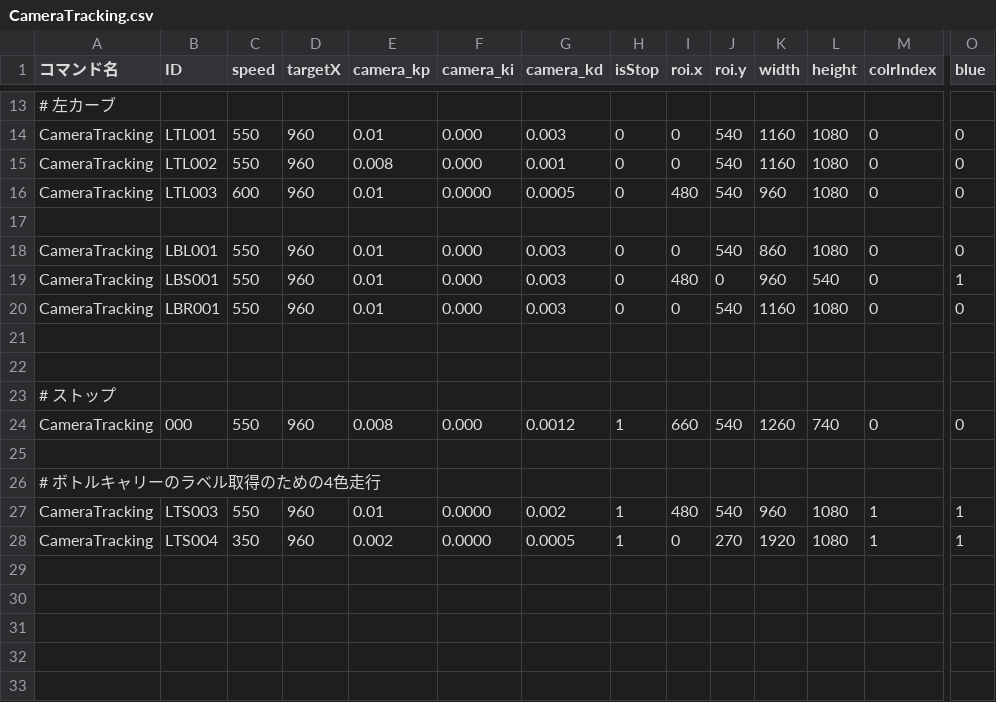
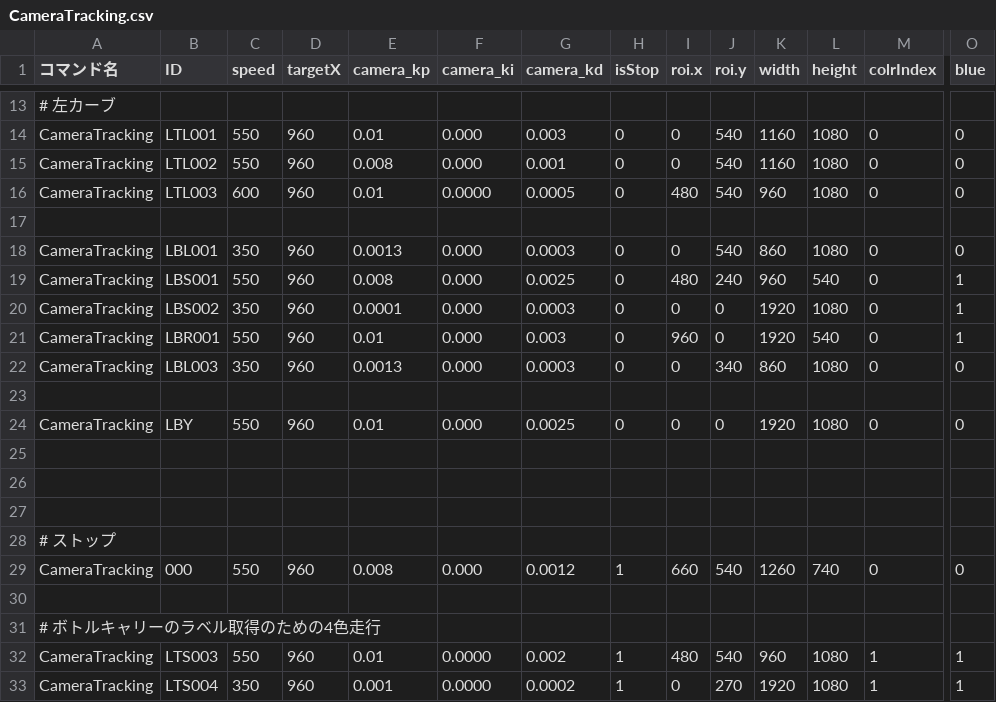
Before and after one commit to KatLab-MiyazakiUniv/etrobocon2026, a CSV file: datafiles/commands/Motions/CameraTracking.csv, drawn as a sheet; only a part is shown, gaps mark what is left out; addresses are those after the commit; rows hold the shown columns only; the diff names each change by its address in the sheet, - before the commit and + after, or states it on an @@ line.

```diff
--- a/datafiles/commands/Motions/CameraTracking.csv
+++ b/datafiles/commands/Motions/CameraTracking.csv
-C18 (speed): 550
+C18 (speed): 350
-E18 (camera_kp): 0.01
+E18 (camera_kp): 0.0013
-G18 (camera_kd): 0.003
+G18 (camera_kd): 0.0003
-E19 (camera_kp): 0.01
+E19 (camera_kp): 0.008
-G19 (camera_kd): 0.003
+G19 (camera_kd): 0.0025
-J19 (roi.y): 0
+J19 (roi.y): 240
+row 20: CameraTracking | LBS002 | 350 | 960 | 0.0001 | 0.000 | 0.0003 | 0 | 0 | 0 | 1920 | 1080 | 0 | 1
-I21 (roi.x): 0
+I21 (roi.x): 960
-J21 (roi.y): 540
+J21 (roi.y): 0
-K21 (width): 1160
+K21 (width): 1920
-L21 (height): 1080
+L21 (height): 540
-O21 (blue): 0
+O21 (blue): 1
+row 22: CameraTracking | LBL003 | 350 | 960 | 0.0013 | 0.000 | 0.0003 | 0 | 0 | 340 | 860 | 1080 | 0 | 0
+row 23: (empty)
+row 24: CameraTracking | LBY | 550 | 960 | 0.01 | 0.000 | 0.0025 | 0 | 0 | 0 | 1920 | 1080 | 0 | 0
+row 25: (empty)
-E33 (camera_kp): 0.002
+E33 (camera_kp): 0.001
-G33 (camera_kd): 0.0005
+G33 (camera_kd): 0.0002
```
Also changed, not shown: datafiles/commands/Motions/QRTracking.csv, 12 other files.
